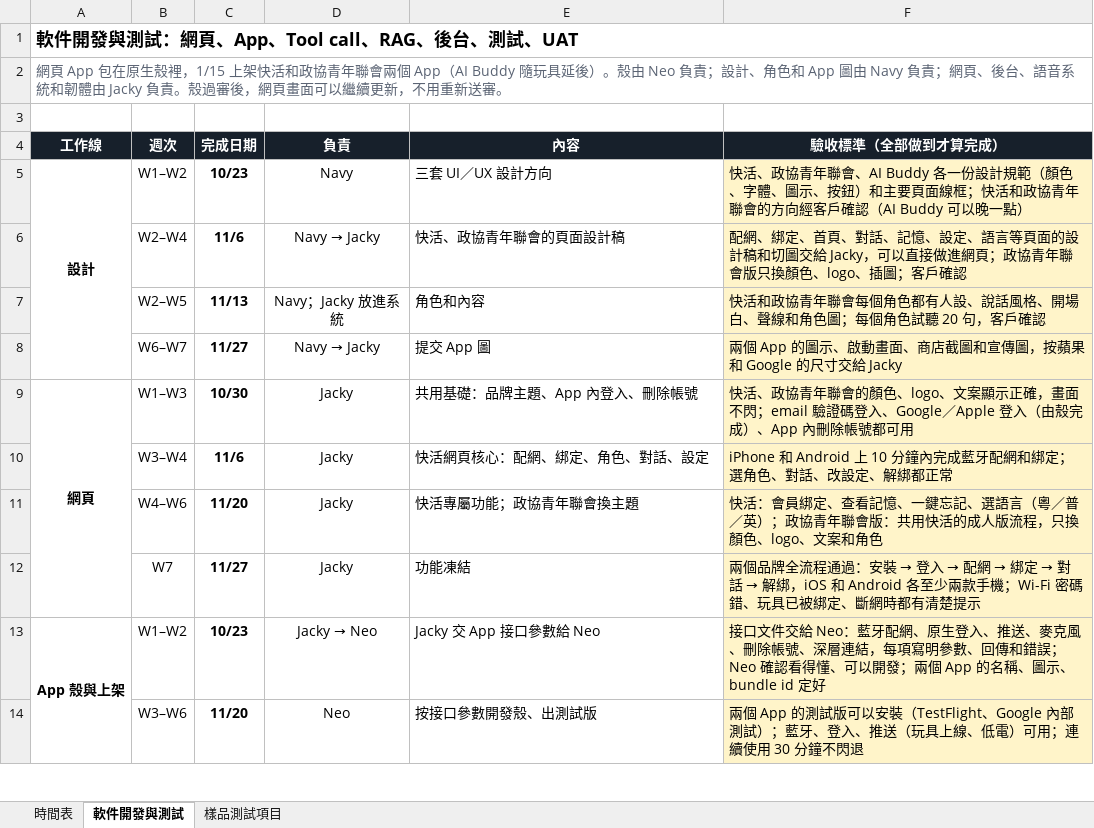
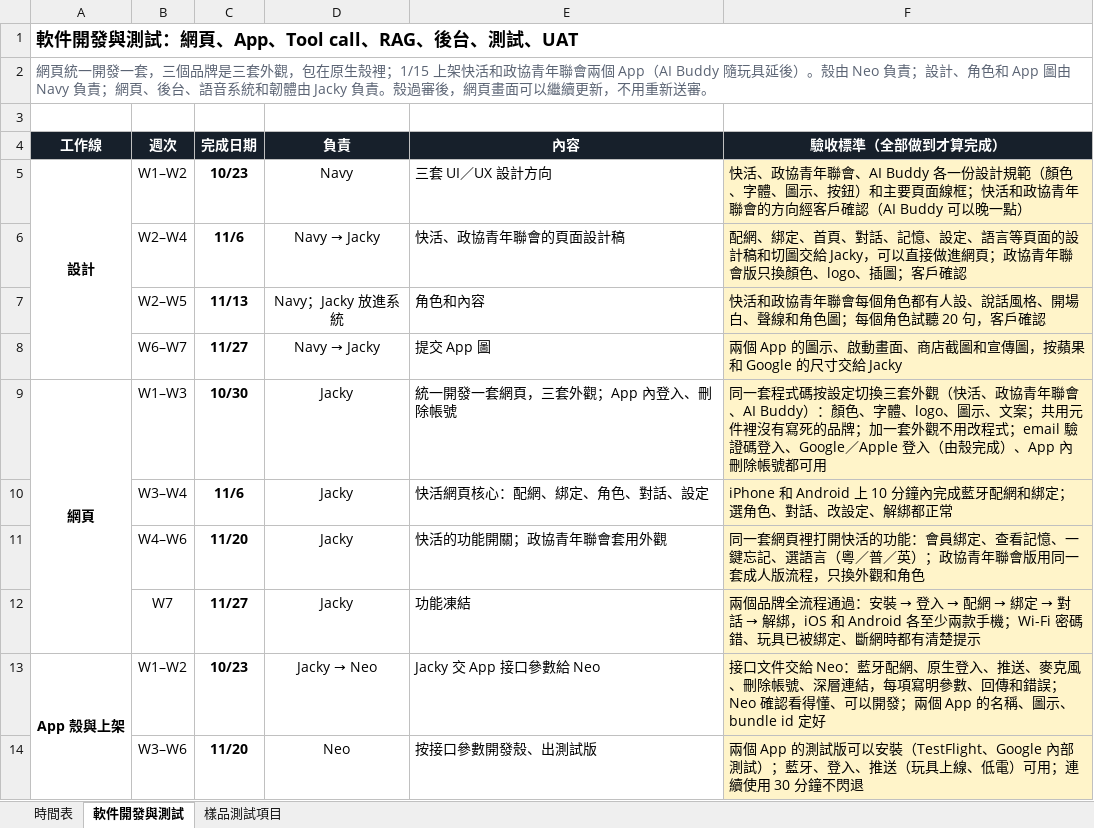
Before and after one commit to jackylee-cpu/ElatoAI, an Excel workbook: docs/毛公仔打版與量產時間表_草案v0.6.xlsx, sheet 軟件開發與測試, drawn as a sheet; only a part is shown; values as stored, in another font and other column widths than the file's, no borders; the diff names each change by its address in the sheet, - before the commit and + after, or states it on an @@ line.

```diff
--- a/docs/毛公仔打版與量產時間表_草案v0.6.xlsx (sheet 軟件開發與測試)
+++ b/docs/毛公仔打版與量產時間表_草案v0.6.xlsx (sheet 軟件開發與測試)
-A2 (工作線): 網頁 App 包在原生殼裡，1/15 上架快…
+A2 (工作線): 網頁統一開發一套，三個品牌是三套外觀，包在原生殼裡；1/15 上架快…
-E9 (內容): 共用基礎：品牌主題、App 內登入、刪除帳號
+E9 (內容): 統一開發一套網頁，三套外觀；App 內登入、刪除帳號
-F9 (驗收標準（全部做到才算完成）): 快活、政協青年聯會的顏色、logo、文案顯示正確，畫面不閃；email 驗證…
+F9 (驗收標準（全部做到才算完成）): 同一套程式碼按設定切換三套外觀（快活、政協青年聯會、AI Buddy）：顏色、字體、logo、圖示、文案；共用元件裡沒有寫死的品牌；加一套外觀不用改程式；email 驗證…
-E11 (內容): 快活專屬功能；政協青年聯會換主題
+E11 (內容): 快活的功能開關；政協青年聯會套用外觀
-F11 (驗收標準（全部做到才算完成）): 快活：會員綁定、查看記憶、一鍵忘記、選語言（粵／普／英）；政協青年聯會版：共用快活的成人版流程，只換顏色、logo、文案和角色
+F11 (驗收標準（全部做到才算完成）): 同一套網頁裡打開快活的功能：會員綁定、查看記憶、一鍵忘記、選語言（粵／普／英）；政協青年聯會版用同一套成人版流程，只換外觀和角色
```
Also changed, not shown: sheet 時間表, 3 other files.
